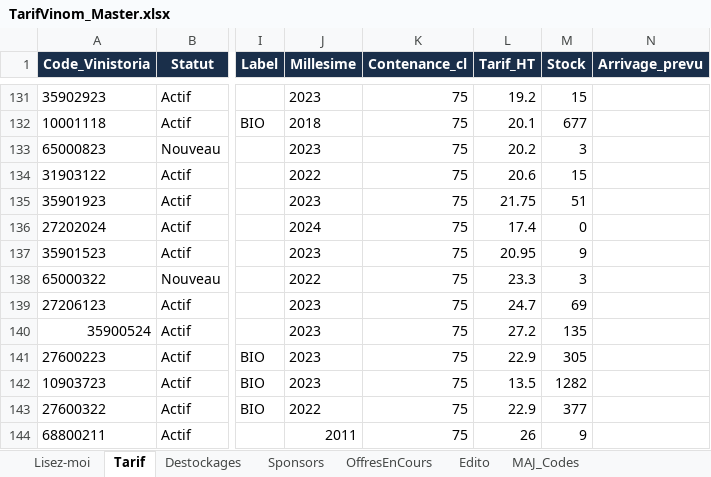
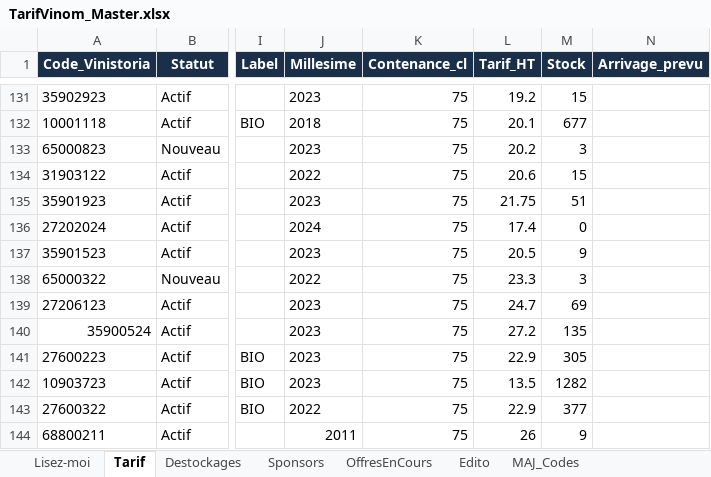
Before and after one commit to NoBullshitDrinks/vinom-tarif, an Excel workbook: data/TarifVinom_Master.xlsx, sheet Tarif, drawn as a sheet; only a part is shown, gaps mark what is left out; values as stored, in another font and other column widths than the file's, no borders; the diff names each change by its address in the sheet, - before the commit and + after, or states it on an @@ line.

Commit message:
MAJ tarif via Power Automate

```diff
--- a/data/TarifVinom_Master.xlsx (sheet Tarif)
+++ b/data/TarifVinom_Master.xlsx (sheet Tarif)
-L137 (Tarif_HT): 20.95
+L137 (Tarif_HT): 20.5
```
